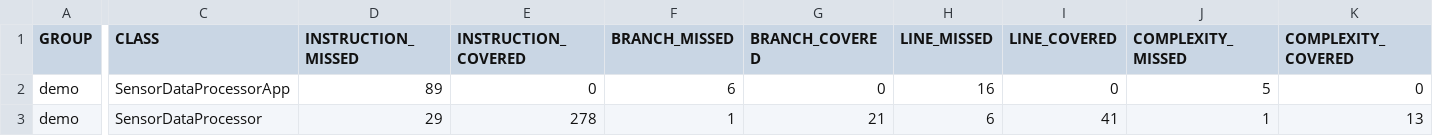
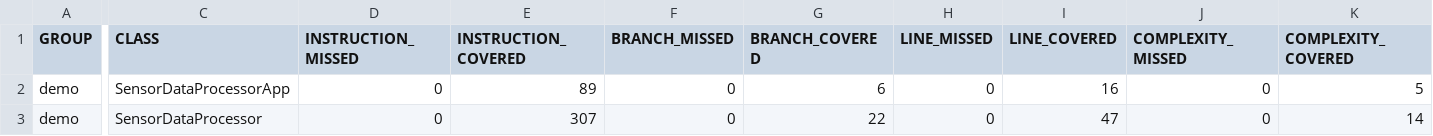
Before and after one commit to akraa/sensor-data-processor, a CSV file: demo/target/site/jacoco/jacoco.csv, drawn as a sheet; only a part is shown, gaps mark what is left out; the diff covers the shown part only; the diff names each change by its address in the sheet, - before the commit and + after, or states it on an @@ line.

```diff
--- a/demo/target/site/jacoco/jacoco.csv
+++ b/demo/target/site/jacoco/jacoco.csv
-D2 (INSTRUCTION_MISSED): 89
+D2 (INSTRUCTION_MISSED): 0
-E2 (INSTRUCTION_COVERED): 0
+E2 (INSTRUCTION_COVERED): 89
-F2 (BRANCH_MISSED): 6
+F2 (BRANCH_MISSED): 0
-G2 (BRANCH_COVERED): 0
+G2 (BRANCH_COVERED): 6
-H2 (LINE_MISSED): 16
+H2 (LINE_MISSED): 0
-I2 (LINE_COVERED): 0
+I2 (LINE_COVERED): 16
-J2 (COMPLEXITY_MISSED): 5
+J2 (COMPLEXITY_MISSED): 0
-K2 (COMPLEXITY_COVERED): 0
+K2 (COMPLEXITY_COVERED): 5
-D3 (INSTRUCTION_MISSED): 29
+D3 (INSTRUCTION_MISSED): 0
-E3 (INSTRUCTION_COVERED): 278
+E3 (INSTRUCTION_COVERED): 307
-F3 (BRANCH_MISSED): 1
+F3 (BRANCH_MISSED): 0
-G3 (BRANCH_COVERED): 21
+G3 (BRANCH_COVERED): 22
-H3 (LINE_MISSED): 6
+H3 (LINE_MISSED): 0
-I3 (LINE_COVERED): 41
+I3 (LINE_COVERED): 47
-J3 (COMPLEXITY_MISSED): 1
+J3 (COMPLEXITY_MISSED): 0
-K3 (COMPLEXITY_COVERED): 13
+K3 (COMPLEXITY_COVERED): 14
```
Also changed, not shown: 2 edited cells elsewhere in this file, 14 other files.
